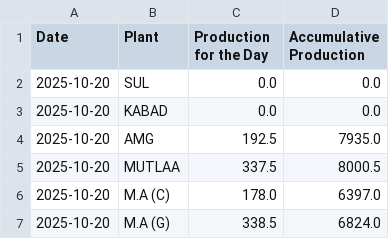
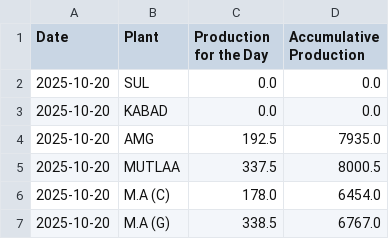
Before and after one commit to Ashwin-KBRC/production_dashboard, a CSV file: data/2025-10-20.csv, drawn as a sheet.

Commit message:
Update 2025-10-20.csv

```diff
--- a/data/2025-10-20.csv
+++ b/data/2025-10-20.csv
@@ -5,3 +5,3 @@ Date,Plant,Production for the Day,Accumulative Production
 2025-10-20,MUTLAA,337.5,8000.5
-2025-10-20,M.A (C),178.0,6397.0
-2025-10-20,M.A (G),338.5,6824.0
+2025-10-20,M.A (C),178.0,6454.0
+2025-10-20,M.A (G),338.5,6767.0
```
